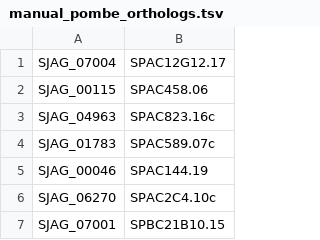
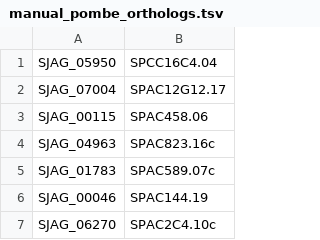
Before and after one commit to japonicusdb/japonicus-curation, a TSV file: manual_pombe_orthologs.tsv, drawn as a sheet; only a part is shown; the shorter side is filled out with more unchanged rows; the diff names each change by its address in the sheet, - before the commit and + after, or states it on an @@ line.

Commit message:
new ortholog, end of round1

```diff
--- a/manual_pombe_orthologs.tsv
+++ b/manual_pombe_orthologs.tsv
+row 1: SJAG_05950 | SPCC16C4.04
```
